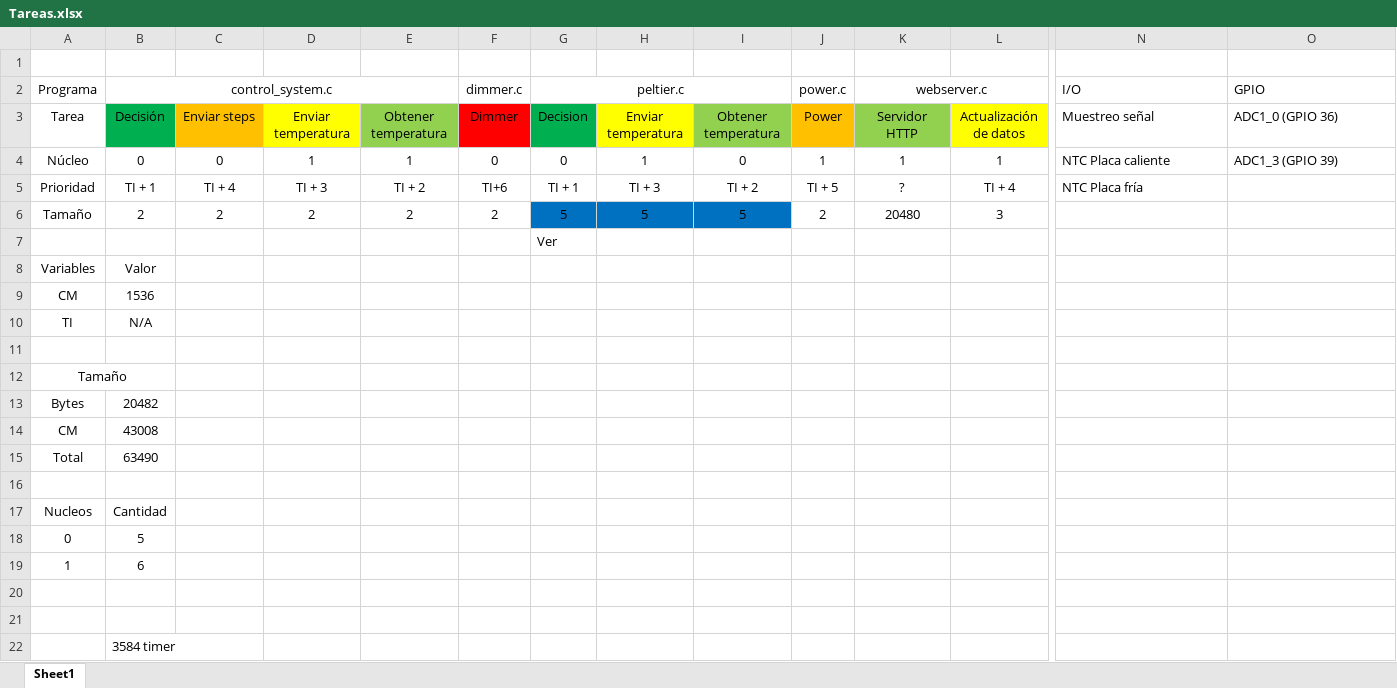
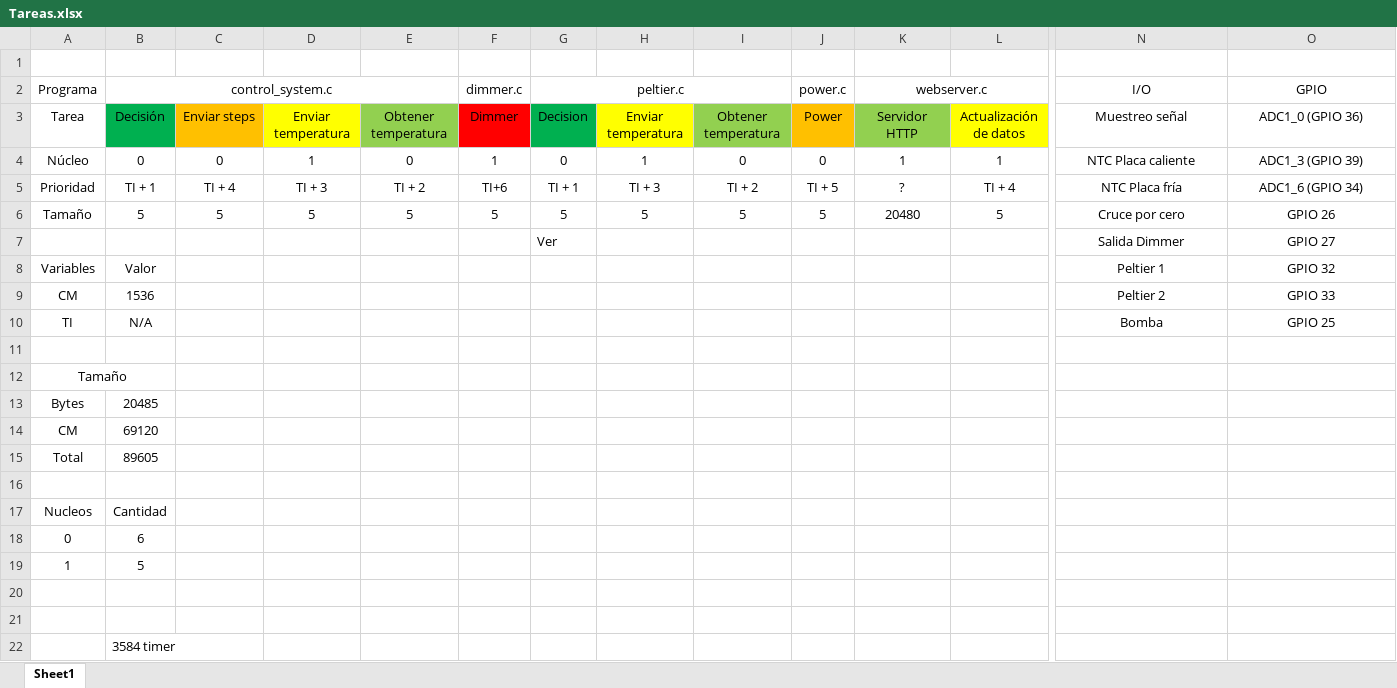
Before and after one commit to MateoCignetti/Hornito2023, an Excel workbook: Recursos/Tareas.xlsx, sheet Sheet1, drawn as a sheet; only a part is shown, gaps mark what is left out; values as stored, in another font and other column widths than the file's, no borders; removed rows and columns are numbered as before the commit, all else as after; rows hold the shown columns only; the diff covers the shown part only; the diff names each change by its address in the sheet, - before the commit and + after, or states it on an @@ line.

Commit message:
Actualizar excel con datos actuales

```diff
--- a/Recursos/Tareas.xlsx (sheet Sheet1)
+++ b/Recursos/Tareas.xlsx (sheet Sheet1)
-N2:O4 alignment: left
+N2:O4 alignment: center
-E4: 1
+E4: 0
-F4 (dimmer.c): 0
+F4 (dimmer.c): 1
-J4 (power.c): 1
+J4 (power.c): 0
-N5 alignment: left
+N5 alignment: center
-O5 (GPIO): (empty)
+O5 (GPIO): ADC1_6 (GPIO 34)
-B6 (control_system.c): 2
+B6 (control_system.c): 5
-C6: 2
+C6: 5
-D6: 2
+D6: 5
-E6: 2
+E6: 5
-F6 (dimmer.c): 2
+F6 (dimmer.c): 5
-G6:I6 fill: #0070C0
+G6:I6 fill: none
-J6 (power.c): 2
+J6 (power.c): 5
-L6: 3
+L6: 5
-N6 (I/O): (empty)
+N6 (I/O): Cruce por cero
-O6 (GPIO): (empty)
+O6 (GPIO): GPIO 26
-row 7:  |  |  |  |  |  | Ver
+row 7:  |  |  |  |  |  | Ver |  |  |  |  |  | Salida Dimmer | GPIO 27
-N8 (I/O): (empty)
+N8 (I/O): Peltier 1
-O8 (GPIO): (empty)
+O8 (GPIO): GPIO 32
-N9 (I/O): (empty)
+N9 (I/O): Peltier 2
-O9 (GPIO): (empty)
+O9 (GPIO): GPIO 33
-N10 (I/O): (empty)
+N10 (I/O): Bomba
-O10 (GPIO): (empty)
+O10 (GPIO): GPIO 25
-B13 (control_system.c): 20482
+B13 (control_system.c): 20485
-B14 (control_system.c): 43008
+B14 (control_system.c): 69120
-B15 (control_system.c): 63490
+B15 (control_system.c): 89605
-B18 (control_system.c): 5
+B18 (control_system.c): 6
-B19 (control_system.c): 6
+B19 (control_system.c): 5
```
Also changed, not shown: 5 removed rows elsewhere in this sheet.
